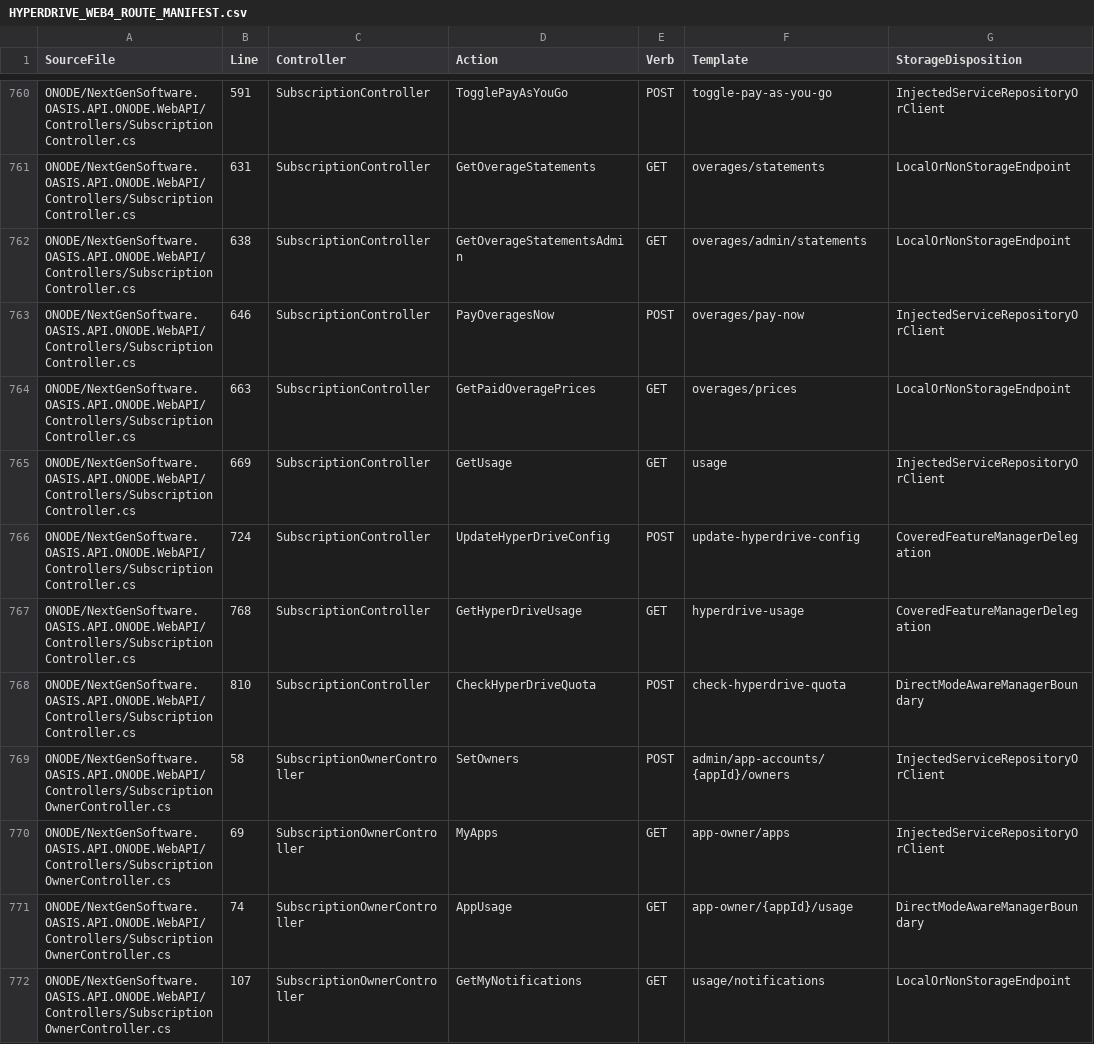
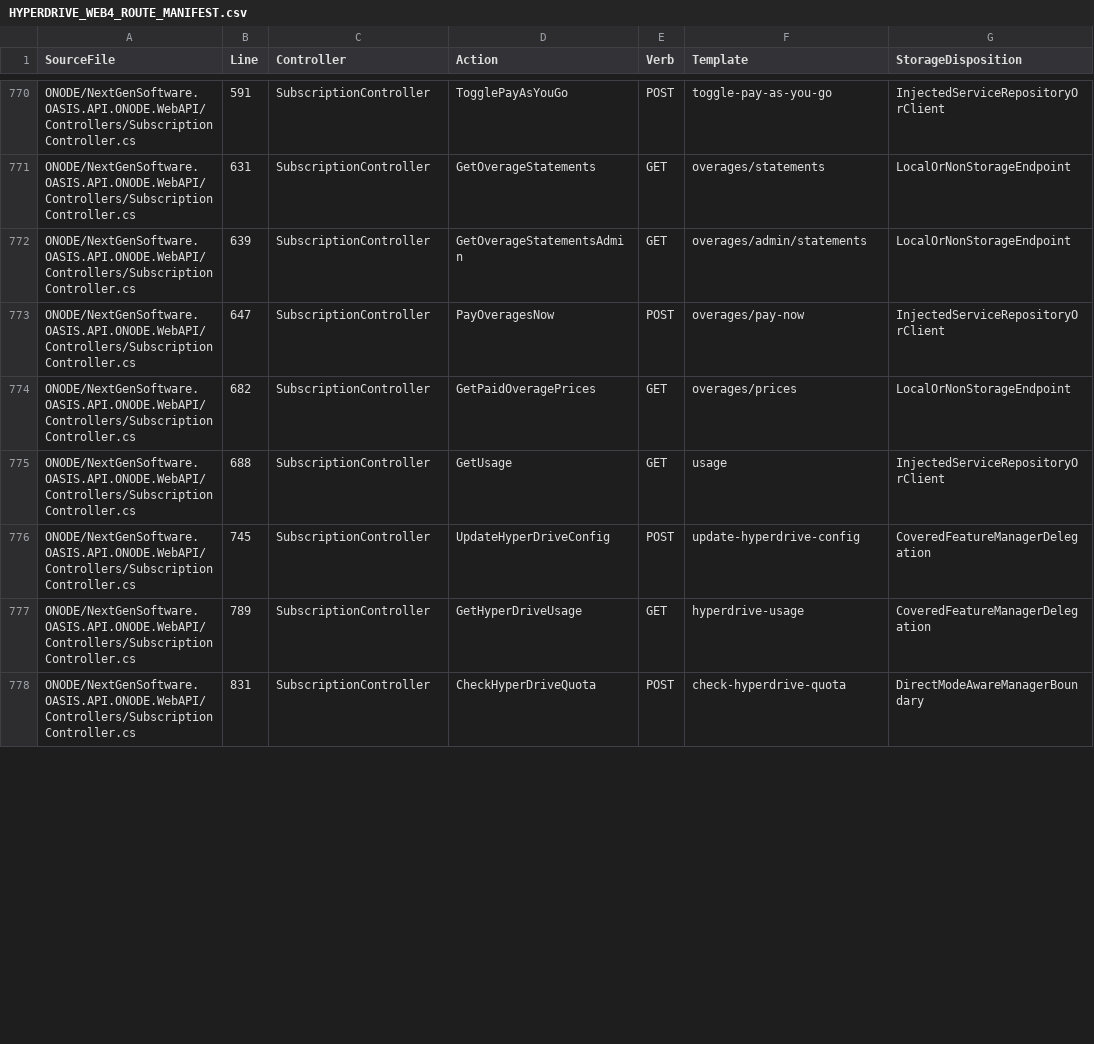
Before and after one commit to NextGenSoftwareUK/OASIS, a CSV file: Docs/WIP/HyperDrive-Providers/HYPERDRIVE_WEB4_ROUTE_MANIFEST.csv, drawn as a sheet; only a part is shown, gaps mark what is left out; the diff covers the shown part only.

Commit message:
Qualify complete billing contracts and service-bound operator with reviewed routes

```diff
--- a/Docs/WIP/HyperDrive-Providers/HYPERDRIVE_WEB4_ROUTE_MANIFEST.csv
+++ b/Docs/WIP/HyperDrive-Providers/HYPERDRIVE_WEB4_ROUTE_MANIFEST.csv
@@ -761,12 +771,8 @@
 "ONODE/NextGenSoftware.OASIS.API.ONODE.WebAPI/Controllers/SubscriptionController.cs","631","SubscriptionController","GetOverageStatements","GET","overages/statements","LocalOrNonStorageEndpoint"
-"ONODE/NextGenSoftware.OASIS.API.ONODE.WebAPI/Controllers/SubscriptionController.cs","638","SubscriptionController","GetOverageStatementsAdmin","GET","overages/admin/statements","LocalOrNonStorageEndpoint"
-"ONODE/NextGenSoftware.OASIS.API.ONODE.WebAPI/Controllers/SubscriptionController.cs","646","SubscriptionController","PayOveragesNow","POST","overages/pay-now","InjectedServiceRepositoryOrClient"
-"ONODE/NextGenSoftware.OASIS.API.ONODE.WebAPI/Controllers/SubscriptionController.cs","663","SubscriptionController","GetPaidOveragePrices","GET","overages/prices","LocalOrNonStorageEndpoint"
-"ONODE/NextGenSoftware.OASIS.API.ONODE.WebAPI/Controllers/SubscriptionController.cs","669","SubscriptionController","GetUsage","GET","usage","InjectedServiceRepositoryOrClient"
-"ONODE/NextGenSoftware.OASIS.API.ONODE.WebAPI/Controllers/SubscriptionController.cs","724","SubscriptionController","UpdateHyperDriveConfig","POST","update-hyperdrive-config","CoveredFeatureManagerDelegation"
-"ONODE/NextGenSoftware.OASIS.API.ONODE.WebAPI/Controllers/SubscriptionController.cs","768","SubscriptionController","GetHyperDriveUsage","GET","hyperdrive-usage","CoveredFeatureManagerDelegation"
-"ONODE/NextGenSoftware.OASIS.API.ONODE.WebAPI/Controllers/SubscriptionController.cs","810","SubscriptionController","CheckHyperDriveQuota","POST","check-hyperdrive-quota","DirectModeAwareManagerBoundary"
-"ONODE/NextGenSoftware.OASIS.API.ONODE.WebAPI/Controllers/SubscriptionOwnerController.cs","58","SubscriptionOwnerController","SetOwners","POST","admin/app-accounts/{appId}/owners","InjectedServiceRepositoryOrClient"
-"ONODE/NextGenSoftware.OASIS.API.ONODE.WebAPI/Controllers/SubscriptionOwnerController.cs","69","SubscriptionOwnerController","MyApps","GET","app-owner/apps","InjectedServiceRepositoryOrClient"
-"ONODE/NextGenSoftware.OASIS.API.ONODE.WebAPI/Controllers/SubscriptionOwnerController.cs","74","SubscriptionOwnerController","AppUsage","GET","app-owner/{appId}/usage","DirectModeAwareManagerBoundary"
-"ONODE/NextGenSoftware.OASIS.API.ONODE.WebAPI/Controllers/SubscriptionOwnerController.cs","107","SubscriptionOwnerController","GetMyNotifications","GET","usage/notifications","LocalOrNonStorageEndpoint"
+"ONODE/NextGenSoftware.OASIS.API.ONODE.WebAPI/Controllers/SubscriptionController.cs","639","SubscriptionController","GetOverageStatementsAdmin","GET","overages/admin/statements","LocalOrNonStorageEndpoint"
+"ONODE/NextGenSoftware.OASIS.API.ONODE.WebAPI/Controllers/SubscriptionController.cs","647","SubscriptionController","PayOveragesNow","POST","overages/pay-now","InjectedServiceRepositoryOrClient"
+"ONODE/NextGenSoftware.OASIS.API.ONODE.WebAPI/Controllers/SubscriptionController.cs","682","SubscriptionController","GetPaidOveragePrices","GET","overages/prices","LocalOrNonStorageEndpoint"
+"ONODE/NextGenSoftware.OASIS.API.ONODE.WebAPI/Controllers/SubscriptionController.cs","688","SubscriptionController","GetUsage","GET","usage","InjectedServiceRepositoryOrClient"
+"ONODE/NextGenSoftware.OASIS.API.ONODE.WebAPI/Controllers/SubscriptionController.cs","745","SubscriptionController","UpdateHyperDriveConfig","POST","update-hyperdrive-config","CoveredFeatureManagerDelegation"
+"ONODE/NextGenSoftware.OASIS.API.ONODE.WebAPI/Controllers/SubscriptionController.cs","789","SubscriptionController","GetHyperDriveUsage","GET","hyperdrive-usage","CoveredFeatureManagerDelegation"
+"ONODE/NextGenSoftware.OASIS.API.ONODE.WebAPI/Controllers/SubscriptionController.cs","831","SubscriptionController","CheckHyperDriveQuota","POST","check-hyperdrive-quota","DirectModeAwareManagerBoundary"
```
Also changed, not shown: 12 added rows, 7 removed rows and 9 edited cells elsewhere in this file, 37 other files.
